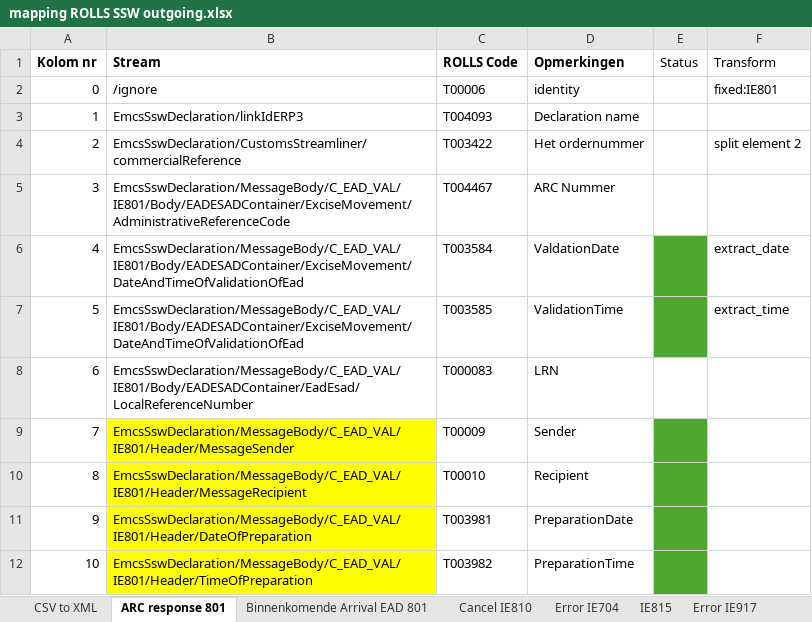
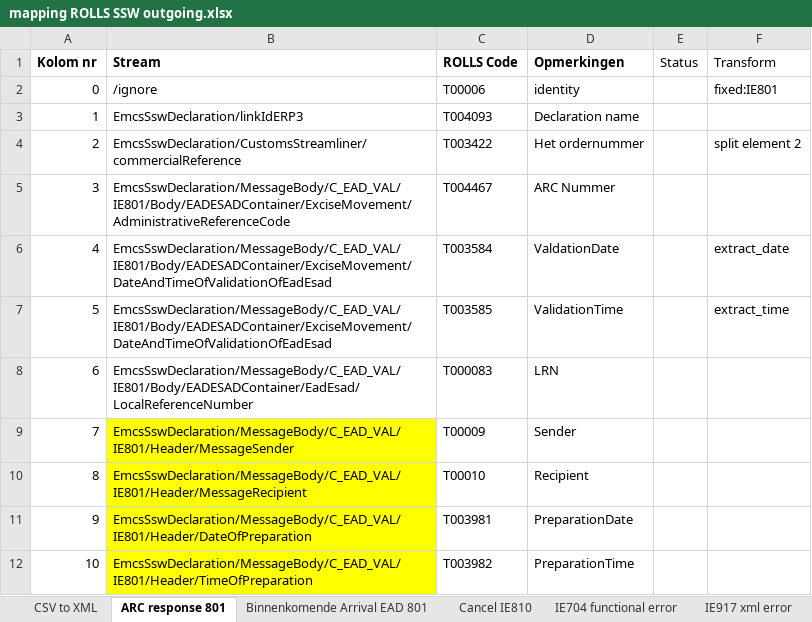
Before and after one commit to delibertarier/FileProcessor, an Excel workbook: examples/mapping ROLLS SSW outgoing.xlsx, sheet ARC response 801, drawn as a sheet; values as stored, in another font and other column widths than the file's, no borders; conditional formats and table styles not drawn; the diff names each change by its address in the sheet, - before the commit and + after, or states it on an @@ line.

```diff
--- a/examples/mapping ROLLS SSW outgoing.xlsx (sheet ARC response 801)
+++ b/examples/mapping ROLLS SSW outgoing.xlsx (sheet ARC response 801)
-sheet tab: Error IE704
+sheet tab: IE704 functional error
-sheet tab: Error IE917
+sheet tab: IE917 xml error
-B6:B7 (Stream): EmcsSswDeclaration/MessageBody/C_EAD_VAL/IE801/Body/EADESADContainer/ExciseMovement/DateAndTimeOfValidationOfEad
+B6:B7 (Stream): EmcsSswDeclaration/MessageBody/C_EAD_VAL/IE801/Body/EADESADContainer/ExciseMovement/DateAndTimeOfValidationOfEadEsad
-E6:E7 fill: #4EA72E
+E6:E7 fill: none
-E9:E12 fill: #4EA72E
+E9:E12 fill: none
```
Also changed, not shown: sheet IE917 xml error, sheet IE704 functional error, sheet IE815 confirmation, sheet Binnenkomende Arrival EAD 801, sheet SSW return message, other sheet tabs, 7 other files.
